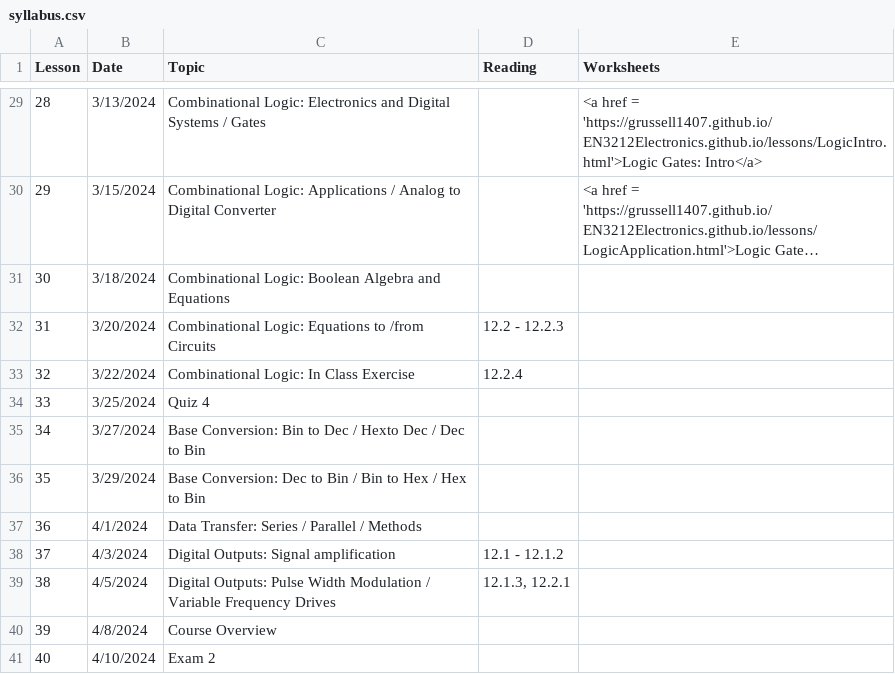
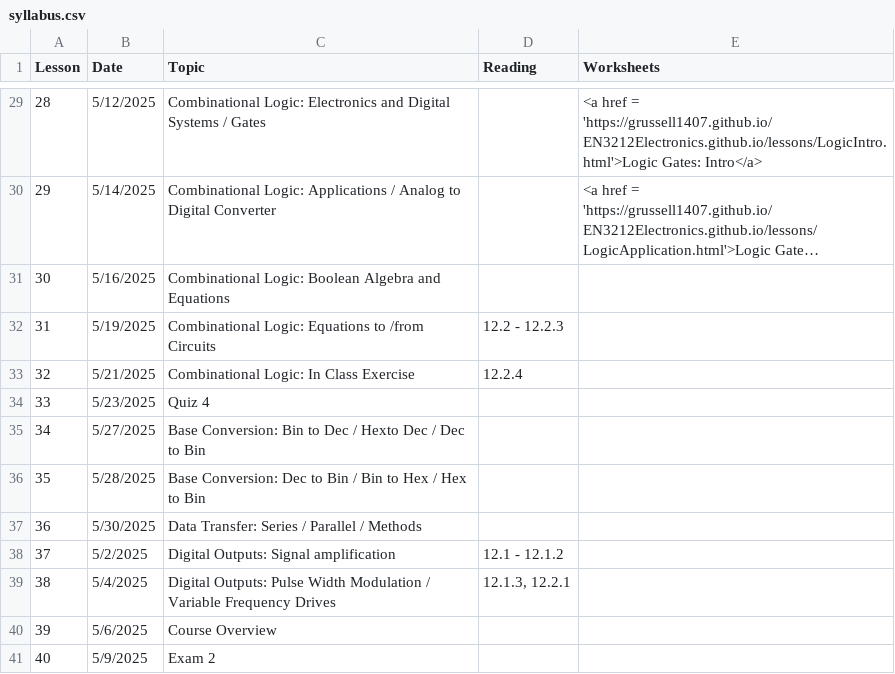
Before and after one commit to grussell1407/EN3212Electronics.github.io, a CSV file: _data/syllabus.csv, drawn as a sheet; only a part is shown, gaps mark what is left out; long unchanged cells end in …; the diff covers the shown part only; the diff names each change by its address in the sheet, - before the commit and + after, or states it on an @@ line.

```diff
--- a/_data/syllabus.csv
+++ b/_data/syllabus.csv
-B29 (Date): 3/13/2024
+B29 (Date): 5/12/2025
-B30 (Date): 3/15/2024
+B30 (Date): 5/14/2025
-B31 (Date): 3/18/2024
+B31 (Date): 5/16/2025
-B32 (Date): 3/20/2024
+B32 (Date): 5/19/2025
-B33 (Date): 3/22/2024
+B33 (Date): 5/21/2025
-B34 (Date): 3/25/2024
+B34 (Date): 5/23/2025
-B35 (Date): 3/27/2024
+B35 (Date): 5/27/2025
-B36 (Date): 3/29/2024
+B36 (Date): 5/28/2025
-B37 (Date): 4/1/2024
+B37 (Date): 5/30/2025
-B38 (Date): 4/3/2024
+B38 (Date): 5/2/2025
-B39 (Date): 4/5/2024
+B39 (Date): 5/4/2025
-B40 (Date): 4/8/2024
+B40 (Date): 5/6/2025
-B41 (Date): 4/10/2024
+B41 (Date): 5/9/2025
```
Also changed, not shown: 27 edited cells elsewhere in this file, 9 other files.
